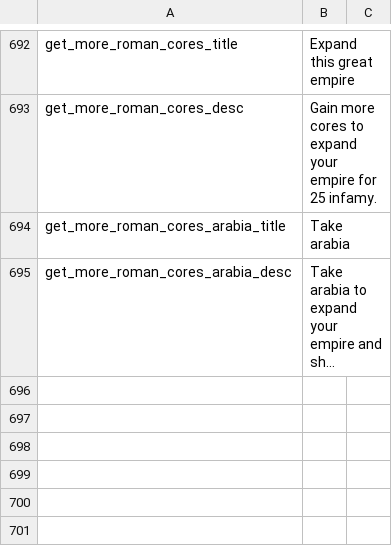
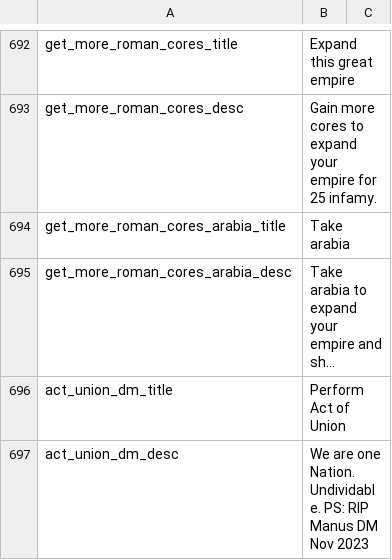
Before and after one commit to JakobRinke/Mod-of-Chaos, a CSV file: MOC/localisation/decissions.csv, drawn as a sheet; only a part is shown, gaps mark what is left out; long unchanged cells end in …; the diff names each change by its address in the sheet, - before the commit and + after, or states it on an @@ line.

```diff
--- a/MOC/localisation/decissions.csv
+++ b/MOC/localisation/decissions.csv
+row 696: act_union_dm_title | Perform Act of Union
+row 697: act_union_dm_desc | We are one Nation. Undividable. PS: RIP Manus DM Nov 2023
```
Also changed, not shown: 1 other file.
